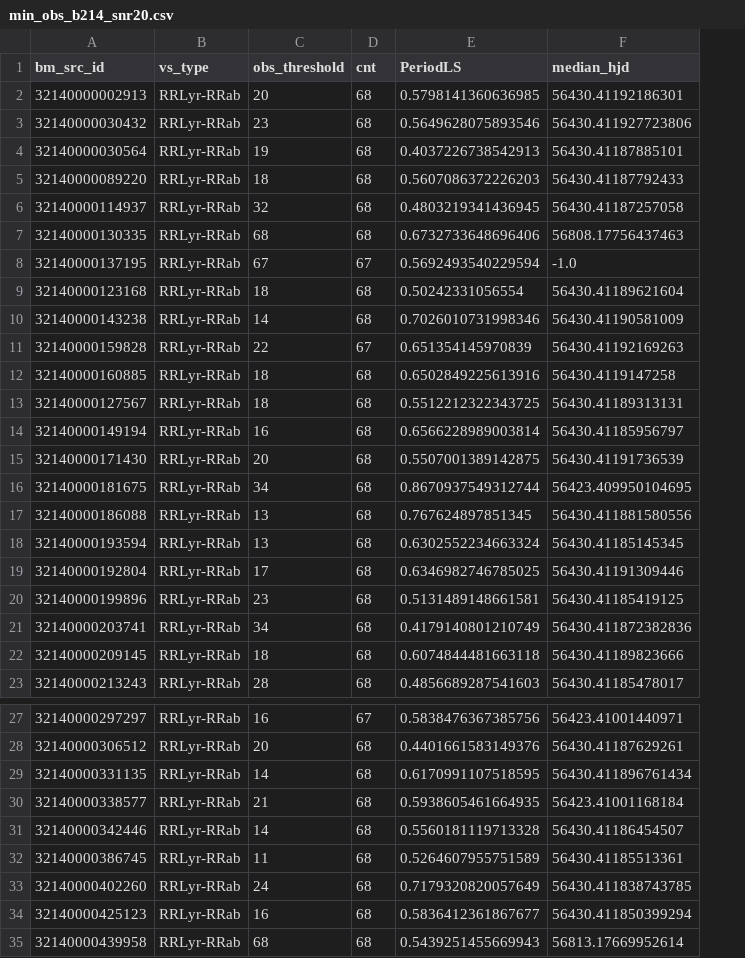
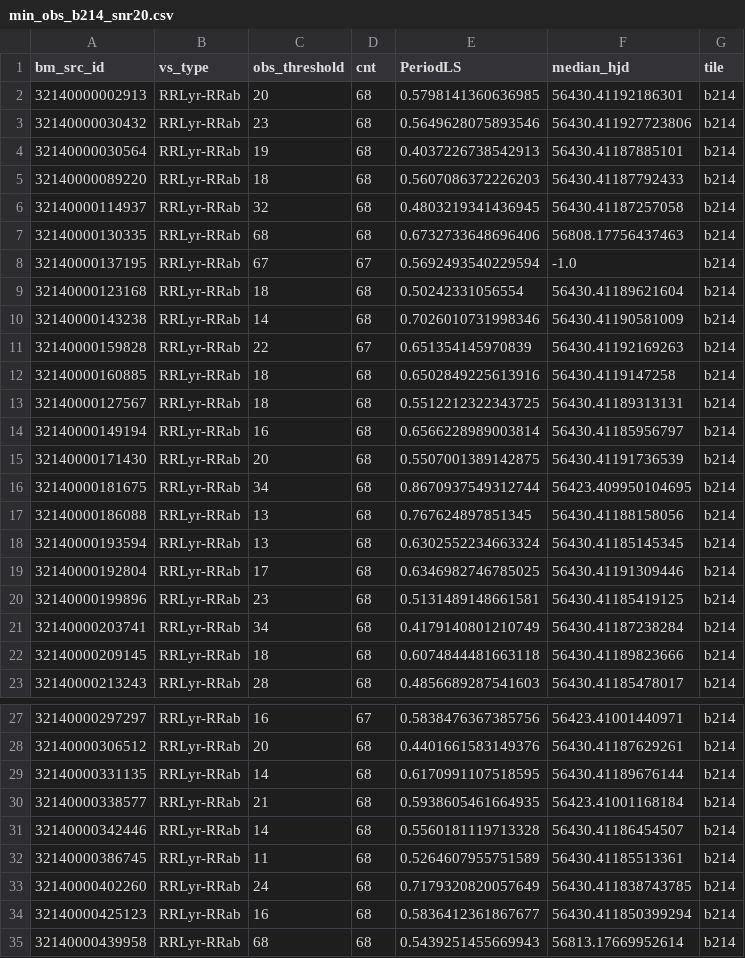
Before and after one commit to ggweinand/tesina, a CSV file: data/min_obs_b214_snr20.csv, drawn as a sheet; only a part is shown, gaps mark what is left out; the diff names each change by its address in the sheet, - before the commit and + after, or states it on an @@ line.

```diff
--- a/data/min_obs_b214_snr20.csv
+++ b/data/min_obs_b214_snr20.csv
+column G (tile), rows 2-23: all b214; rows 27-35: all b214
-F17 (median_hjd): 56430.411881580556
+F17 (median_hjd): 56430.41188158056
-F21 (median_hjd): 56430.411872382836
+F21 (median_hjd): 56430.41187238284
-F29 (median_hjd): 56430.411896761434
+F29 (median_hjd): 56430.41189676144
```
Also changed, not shown: data/min_obs_b206_snr20.csv, data/min_obs_b216_snr20.csv, 20 other files.
